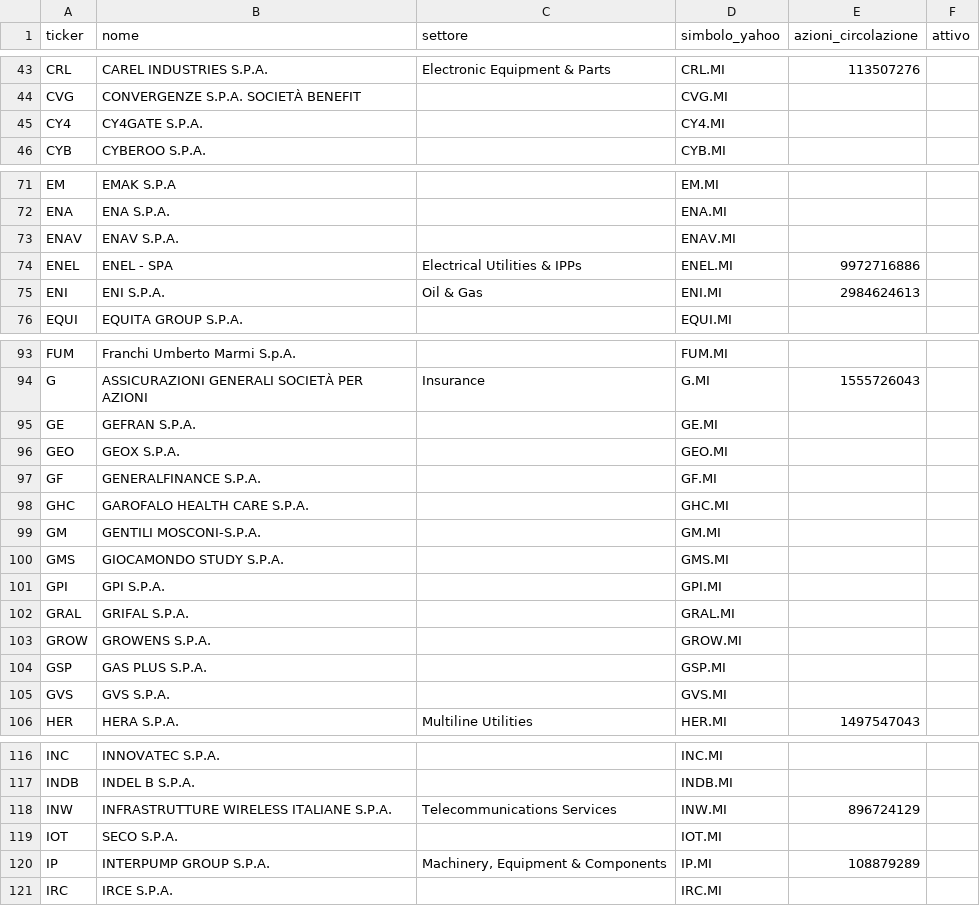
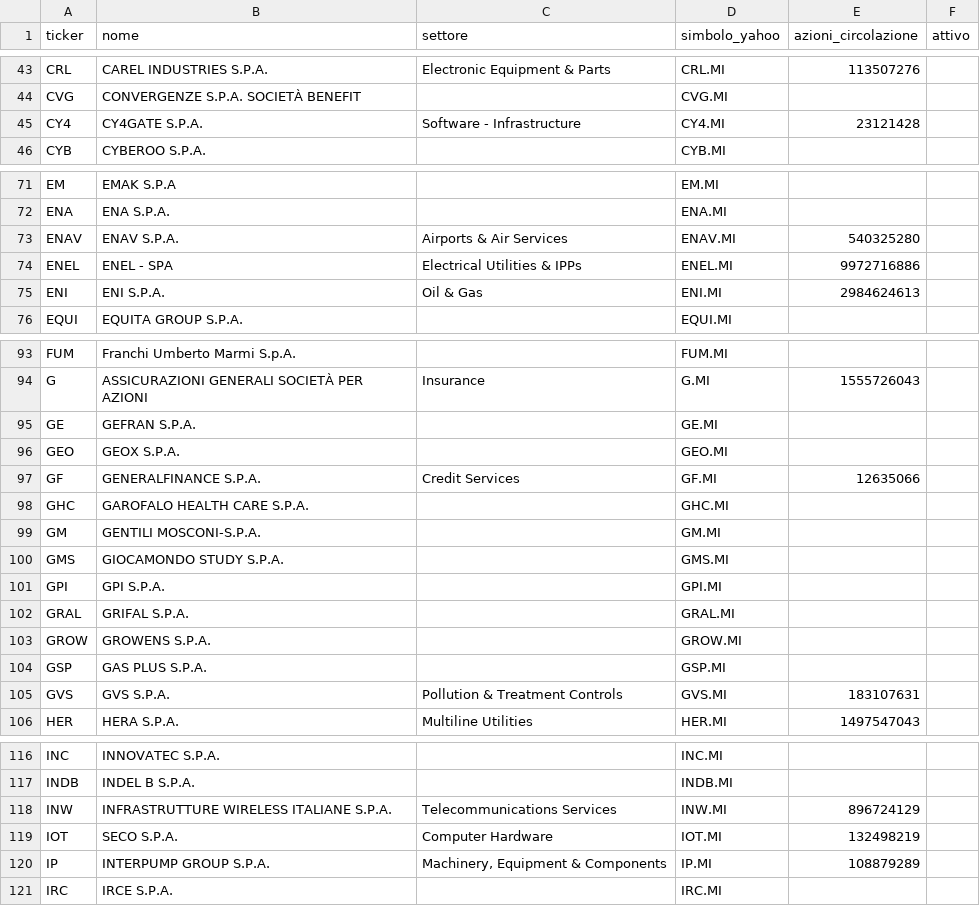
Before and after one commit to FrancescoBo/TPPlots, a CSV file: config/titoli.csv, drawn as a sheet; only a part is shown, gaps mark what is left out; the diff covers the shown part only.

```diff
--- a/config/titoli.csv
+++ b/config/titoli.csv
@@ -44,3 +44,3 @@ CRL,CAREL INDUSTRIES S.P.A.,Electronic Equipment & Parts,CRL.MI,113507276,
 CVG,CONVERGENZE S.P.A. SOCIETÀ BENEFIT,,CVG.MI,,
-CY4,CY4GATE S.P.A.,,CY4.MI,,
+CY4,CY4GATE S.P.A.,Software - Infrastructure,CY4.MI,23121428,
 CYB,CYBEROO S.P.A.,,CYB.MI,,
@@ -72,3 +72,3 @@ EM,EMAK S.P.A,,EM.MI,,
 ENA,ENA S.P.A.,,ENA.MI,,
-ENAV,ENAV S.P.A.,,ENAV.MI,,
+ENAV,ENAV S.P.A.,Airports & Air Services,ENAV.MI,540325280,
 ENEL,ENEL - SPA,Electrical Utilities & IPPs,ENEL.MI,9972716886,
@@ -96,3 +96,3 @@ GE,GEFRAN S.P.A.,,GE.MI,,
 GEO,GEOX S.P.A.,,GEO.MI,,
-GF,GENERALFINANCE S.P.A.,,GF.MI,,
+GF,GENERALFINANCE S.P.A.,Credit Services,GF.MI,12635066,
 GHC,GAROFALO HEALTH CARE S.P.A.,,GHC.MI,,
@@ -104,3 +104,3 @@ GROW,GROWENS S.P.A.,,GROW.MI,,
 GSP,GAS PLUS S.P.A.,,GSP.MI,,
-GVS,GVS S.P.A.,,GVS.MI,,
+GVS,GVS S.P.A.,Pollution & Treatment Controls,GVS.MI,183107631,
 HER,HERA S.P.A.,Multiline Utilities,HER.MI,1497547043,
@@ -118,3 +118,3 @@ INDB,INDEL B S.P.A.,,INDB.MI,,
 INW,INFRASTRUTTURE WIRELESS ITALIANE S.P.A.,Telecommunications Services,INW.MI,896724129,
-IOT,SECO S.P.A.,,IOT.MI,,
+IOT,SECO S.P.A.,Computer Hardware,IOT.MI,132498219,
 IP,INTERPUMP GROUP S.P.A.,"Machinery, Equipment & Components",IP.MI,108879289,
```
Also changed, not shown: 30 edited cells elsewhere in this file, data/prezzi/CRL.csv, data/raccomandazioni.csv, 10 other files.
